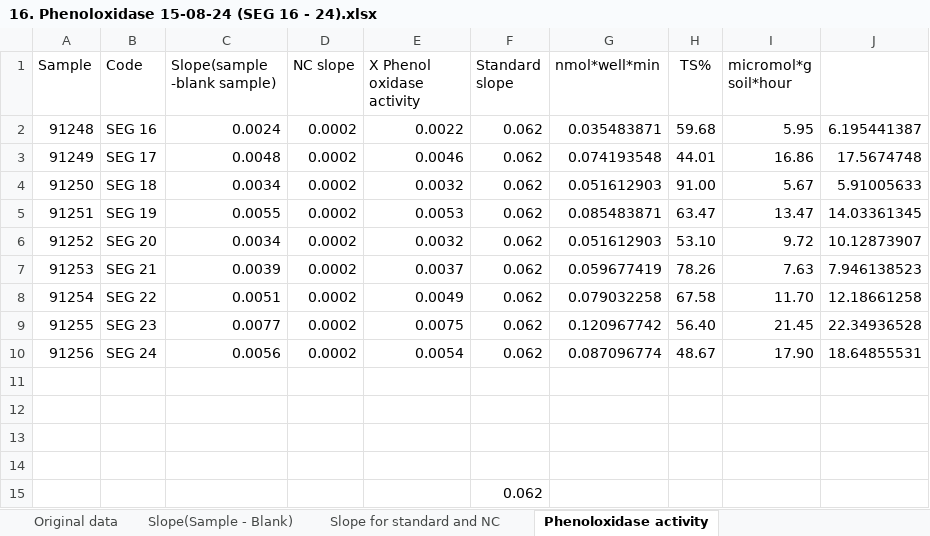
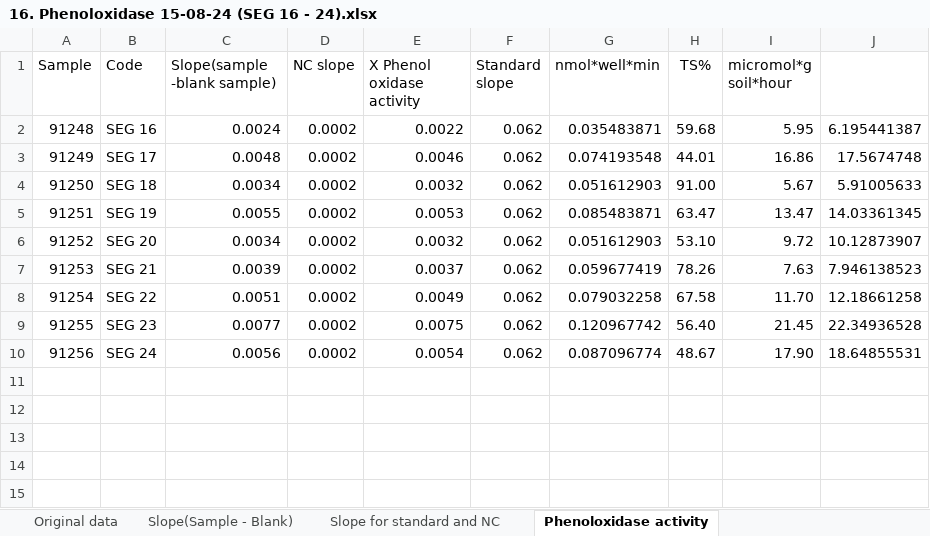
Before and after one commit to inkyin3796/Research, an Excel workbook: Phenoloxidase Activity data/Data for 150 samples/16. Phenoloxidase 15-08-24 (SEG 16 - 24).xlsx, sheet Phenoloxidase activity, drawn as a sheet; values as stored, in another font and other column widths than the file's, no borders; the diff names each change by its address in the sheet, - before the commit and + after, or states it on an @@ line.

```diff
--- a/Phenoloxidase Activity data/Data for 150 samples/16. Phenoloxidase 15-08-24 (SEG 16 - 24).xlsx (sheet Phenoloxidase activity)
+++ b/Phenoloxidase Activity data/Data for 150 samples/16. Phenoloxidase 15-08-24 (SEG 16 - 24).xlsx (sheet Phenoloxidase activity)
-row 11: (empty)
-row 12: (empty)
-row 13: (empty)
-row 14: (empty)
-row 15:  |  |  |  |  | 0.062
```
Also changed, not shown: charts or pictures, Phenoloxidase Activity data/Data for 150 samples/14. Phenoloxidase 12-08-24 (HEG 48-50, SEG 1-6).xlsx, Phenoloxidase Activity data/Data for 150 samples/15. Phenoloxidase 14-08-24 (SEG 7 - 15).xlsx, 36 other files.
